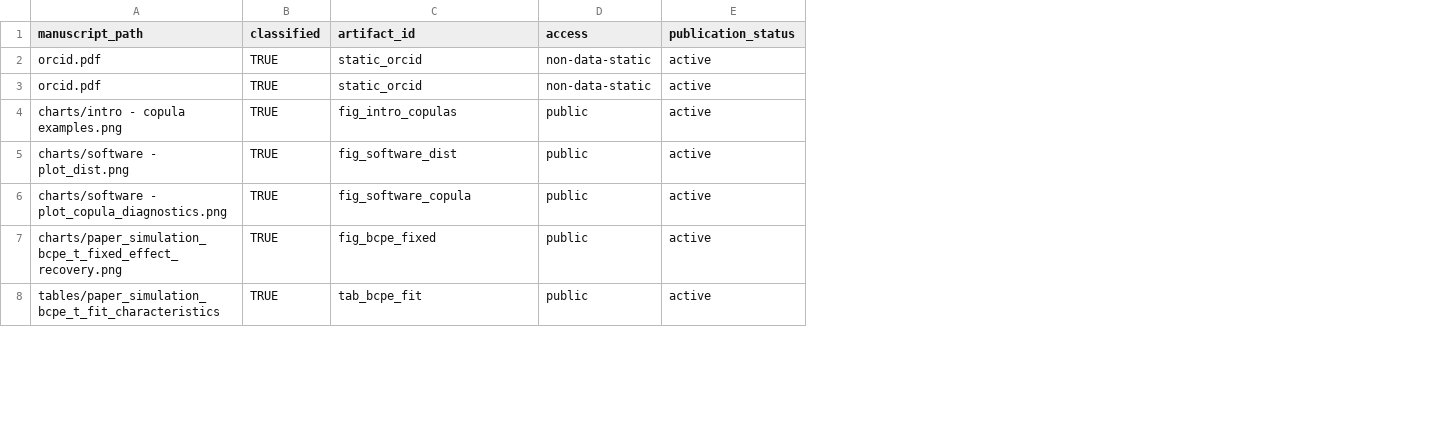
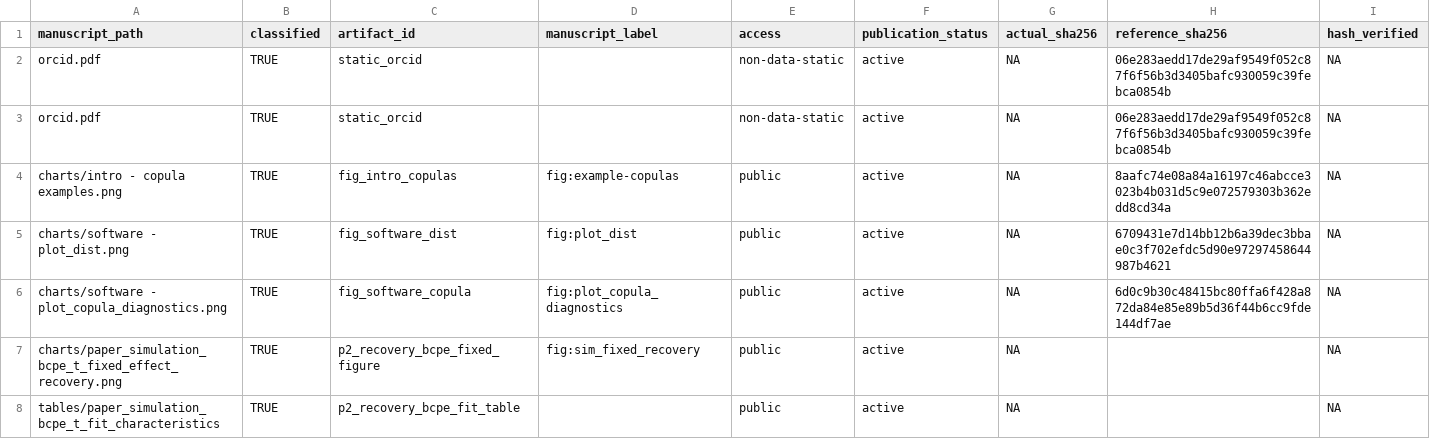
Before and after one commit to ahibbert/gamlss.longitudinal, a CSV file: paper/manuscript-asset-audit.csv, drawn as a sheet; only a part is shown; the diff covers the shown part only; the diff names each change by its address in the sheet, - before the commit and + after, or states it on an @@ line.

Commit message:
Classify private manuscript assets without disclosure

```diff
--- a/paper/manuscript-asset-audit.csv
+++ b/paper/manuscript-asset-audit.csv
+column D (manuscript_label), rows 4-7: fig:example-copulas | fig:plot_dist | fig:plot_copula_diagnostics | fig:sim_fixed_recovery
+column G (actual_sha256), rows 2-8: all NA
+column H (reference_sha256), rows 2-6: 06e283aedd17de29af9549f052c87f6f56b3d3405bafc930059c39febca0854b | 06e283aedd17de29af9549f052c87f6f56b3d3405bafc930059c39febca0854b | 8aafc74e08a84a16197c46abcce3023b4b031d5c9e072579303b362edd8cd34a | 6709431e7d14bb12b6a39dec3bbae0c3f702efdc5d90e97297458644987b4621 | 6d0c9b30c48415bc80ffa6f428a872da84e85e89b5d36f44b6cc9fde144df7ae
+column I (hash_verified), rows 2-8: all NA
-C7 (artifact_id): fig_bcpe_fixed
+C7 (artifact_id): p2_recovery_bcpe_fixed_figure
-C8 (artifact_id): tab_bcpe_fit
+C8 (artifact_id): p2_recovery_bcpe_fit_table
```
Also changed, not shown: 11 added rows and 17 edited cells elsewhere in this file, paper/manifest.csv, 2 other files.
